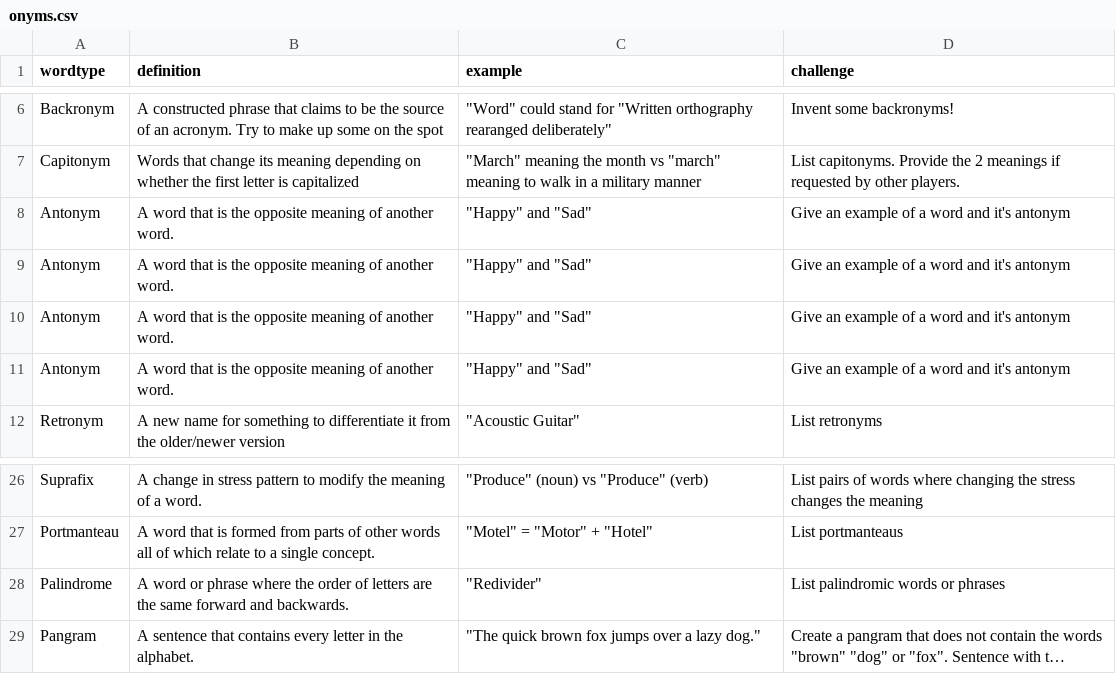
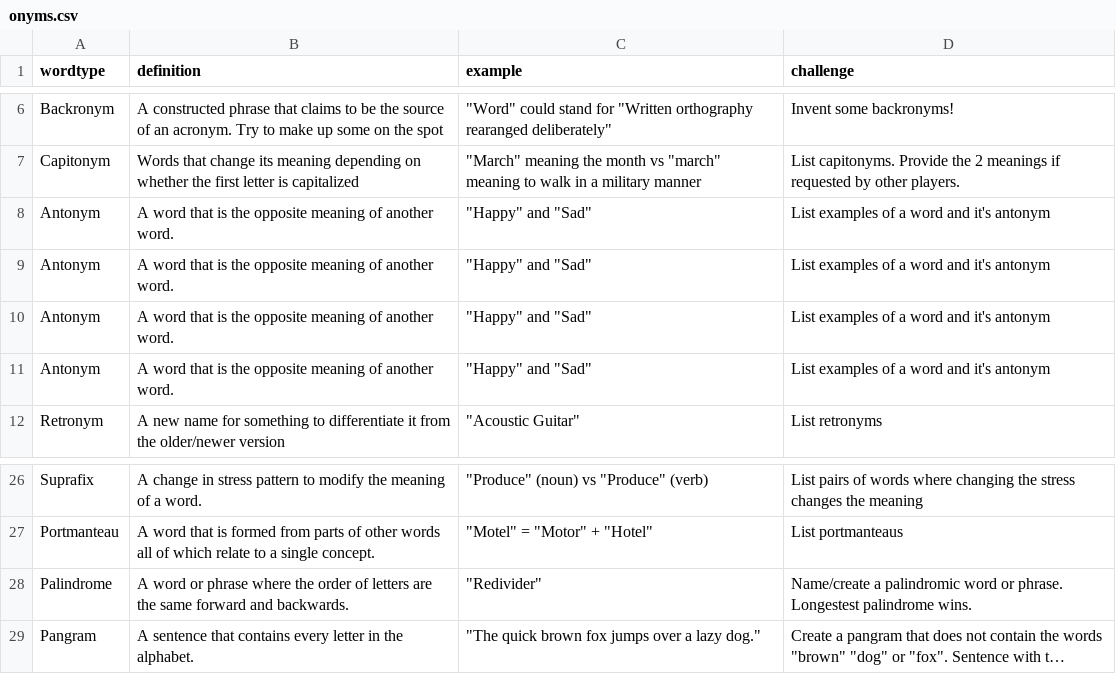
Before and after one commit to AaronMorais/www, a CSV file: cards/onyms.csv, drawn as a sheet; only a part is shown, gaps mark what is left out; long unchanged cells end in …; the diff names each change by its address in the sheet, - before the commit and + after, or states it on an @@ line.

Commit message:
Update cards and game descriptions. Show answer button only when needed

```diff
--- a/cards/onyms.csv
+++ b/cards/onyms.csv
-D8:D11 (challenge): Give an example of a word and it's antonym
+D8:D11 (challenge): List examples of a word and it's antonym
-D28 (challenge): List palindromic words or phrases
+D28 (challenge): Name/create a palindromic word or phrase. Longestest palindrome wins.
```
Also changed, not shown: cards/trivia2.csv, 2 other files.
